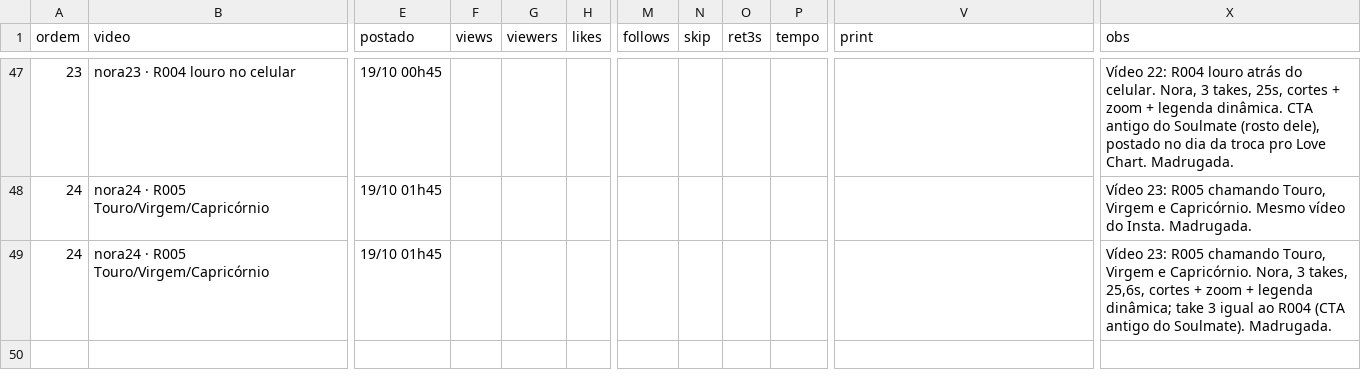
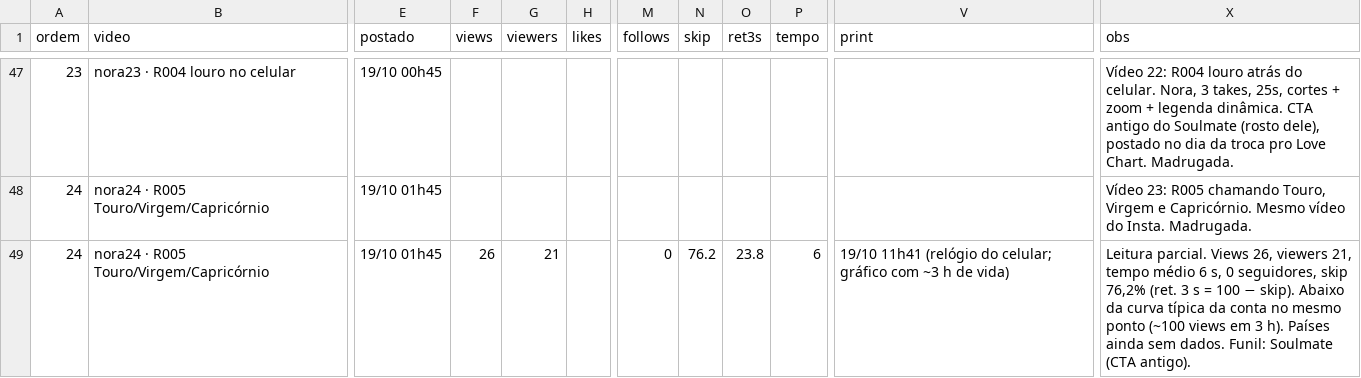
Before and after one commit to caramguilherme/IA-SINTETICO-PRODUTOR, a CSV file: METRICAS-NORA.csv, drawn as a sheet; only a part is shown, gaps mark what is left out; the diff names each change by its address in the sheet, - before the commit and + after, or states it on an @@ line.

```diff
--- a/METRICAS-NORA.csv
+++ b/METRICAS-NORA.csv
-F49 (views): (empty)
+F49 (views): 26
-G49 (viewers): (empty)
+G49 (viewers): 21
-M49 (follows): (empty)
+M49 (follows): 0
-N49 (skip): (empty)
+N49 (skip): 76.2
-O49 (ret3s): (empty)
+O49 (ret3s): 23.8
-P49 (tempo): (empty)
+P49 (tempo): 6
-V49 (print): (empty)
+V49 (print): 19/10 11h41 (relógio do celular; gráfico com ~3 h de vida)
-X49 (obs): Vídeo 23: R005 chamando Touro, Virgem e Capricórnio. Nora, 3 takes, 25,6s, cortes + zoom + legenda dinâmica; take 3 igual ao R004 (CTA antigo do Soulmate). Madrugada.
+X49 (obs): Leitura parcial. Views 26, viewers 21, tempo médio 6 s, 0 seguidores, skip 76,2% (ret. 3 s = 100 − skip). Abaixo da curva típica da conta no mesmo ponto (~100 views em 3 h). Países ainda sem dados. Funil: Soulmate (CTA antigo).
```
Also changed, not shown: 1 other file.
